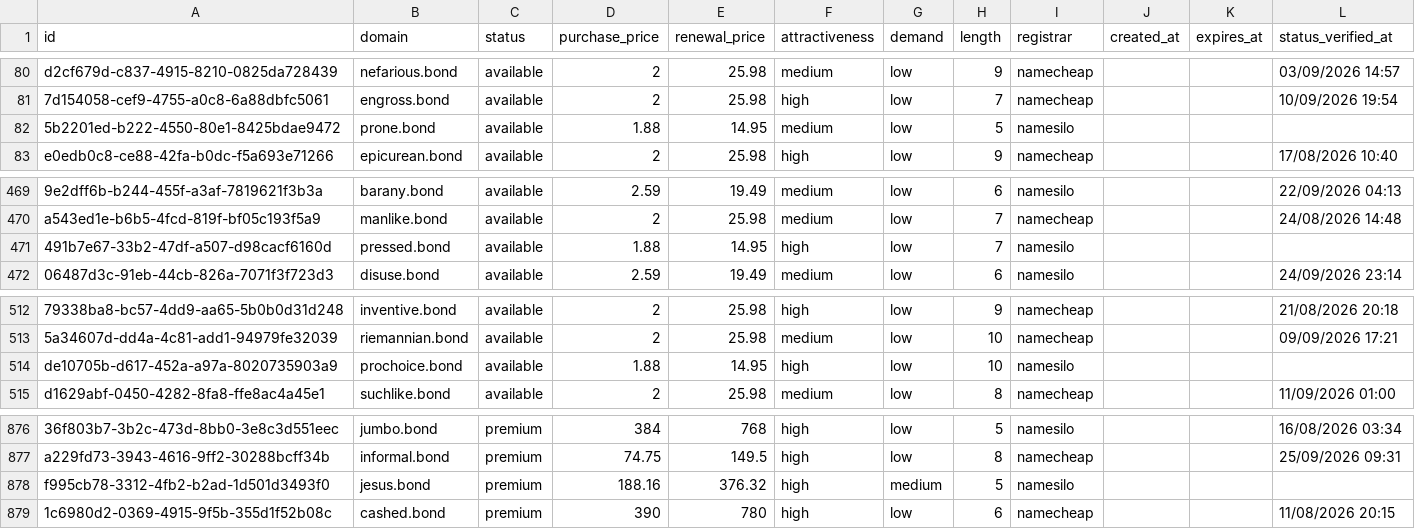
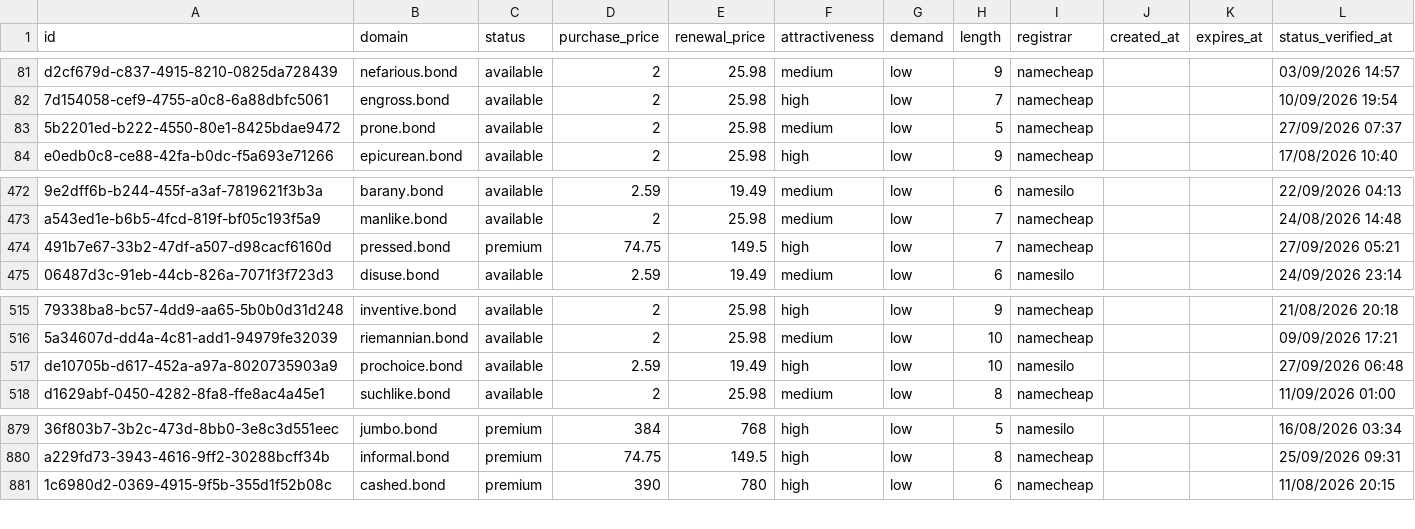
Before and after one commit to UniqueDomains/bond-oneword-domains, a CSV file: bond.csv, drawn as a sheet; only a part is shown, gaps mark what is left out; removed rows and columns are numbered as before the commit, all else as after; the diff covers the shown part only; the diff names each change by its address in the sheet, - before the commit and + after, or states it on an @@ line.

```diff
--- a/bond.csv
+++ b/bond.csv
-D83 (purchase_price): 1.88
+D83 (purchase_price): 2
-E83 (renewal_price): 14.95
+E83 (renewal_price): 25.98
-I83 (registrar): namesilo
+I83 (registrar): namecheap
-L83 (status_verified_at): (empty)
+L83 (status_verified_at): 27/09/2026 07:37
-C474 (status): available
+C474 (status): premium
-D474 (purchase_price): 1.88
+D474 (purchase_price): 74.75
-E474 (renewal_price): 14.95
+E474 (renewal_price): 149.5
-I474 (registrar): namesilo
+I474 (registrar): namecheap
-L474 (status_verified_at): (empty)
+L474 (status_verified_at): 27/09/2026 05:21
-D517 (purchase_price): 1.88
+D517 (purchase_price): 2.59
-E517 (renewal_price): 14.95
+E517 (renewal_price): 19.49
-L517 (status_verified_at): (empty)
+L517 (status_verified_at): 27/09/2026 06:48
-row 878: f995cb78-3312-4fb2-b2ad-1d501d3493f0 | jesus.bond | premium | 188.16 | 376.32 | high | medium | 5 | namesilo
```
Also changed, not shown: 4 added rows and 3 removed rows elsewhere in this file, 3 other files.
